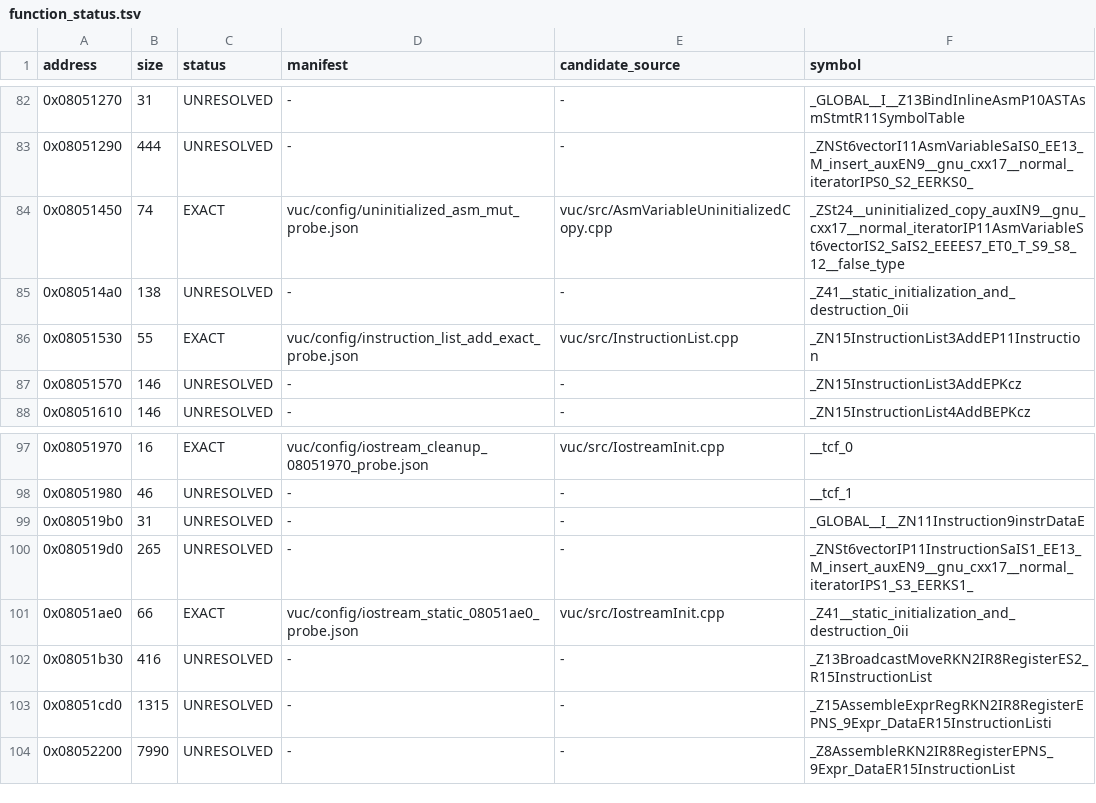
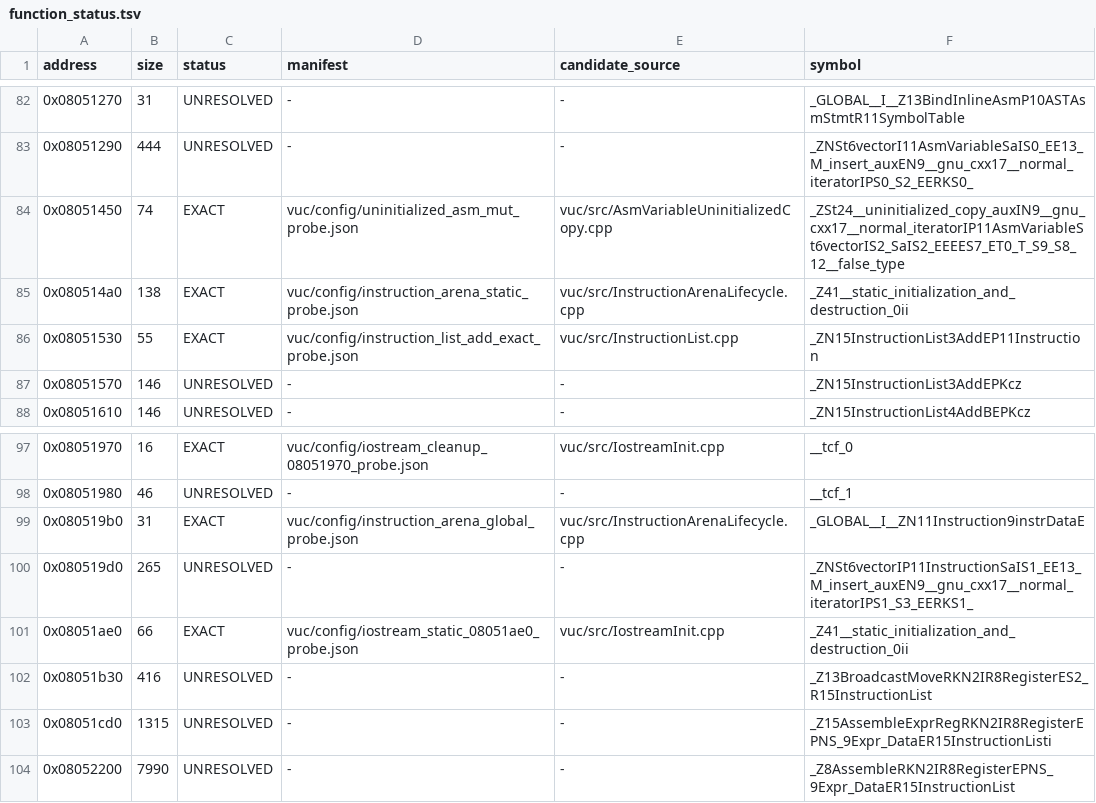
Before and after one commit to fjtrujy/revcl, a TSV file: vuc/config/function_status.tsv, drawn as a sheet; only a part is shown, gaps mark what is left out.

Commit message:
Match original VUC Instruction arena startup byte exactly

```diff
--- a/vuc/config/function_status.tsv
+++ b/vuc/config/function_status.tsv
@@ -84,3 +84,3 @@ address	size	status	manifest	candidate_source	symbol
 0x08051450	74	EXACT	vuc/config/uninitialized_asm_mut_probe.json	vuc/src/AsmVariableUninitializedCopy.cpp	_ZSt24__uninitialized_copy_auxIN9__gnu_cxx17__normal_iteratorIP11AsmVariableSt6vectorIS2_SaIS2_EEEES7_ET0_T_S9_S8_12__false_type
-0x080514a0	138	UNRESOLVED	-	-	_Z41__static_initialization_and_destruction_0ii
+0x080514a0	138	EXACT	vuc/config/instruction_arena_static_probe.json	vuc/src/InstructionArenaLifecycle.cpp	_Z41__static_initialization_and_destruction_0ii
 0x08051530	55	EXACT	vuc/config/instruction_list_add_exact_probe.json	vuc/src/InstructionList.cpp	_ZN15InstructionList3AddEP11Instruction
@@ -98,3 +98,3 @@ address	size	status	manifest	candidate_source	symbol
 0x08051980	46	UNRESOLVED	-	-	__tcf_1
-0x080519b0	31	UNRESOLVED	-	-	_GLOBAL__I__ZN11Instruction9instrDataE
+0x080519b0	31	EXACT	vuc/config/instruction_arena_global_probe.json	vuc/src/InstructionArenaLifecycle.cpp	_GLOBAL__I__ZN11Instruction9instrDataE
 0x080519d0	265	UNRESOLVED	-	-	_ZNSt6vectorIP11InstructionSaIS1_EE13_M_insert_auxEN9__gnu_cxx17__normal_iteratorIPS1_S3_EERKS1_
```
Also changed, not shown: 10 other files.
